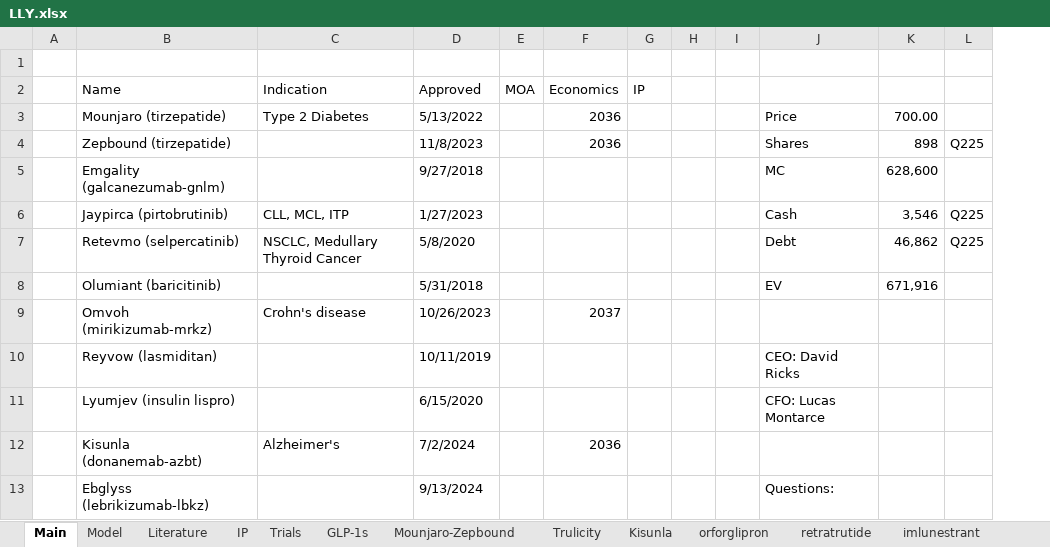
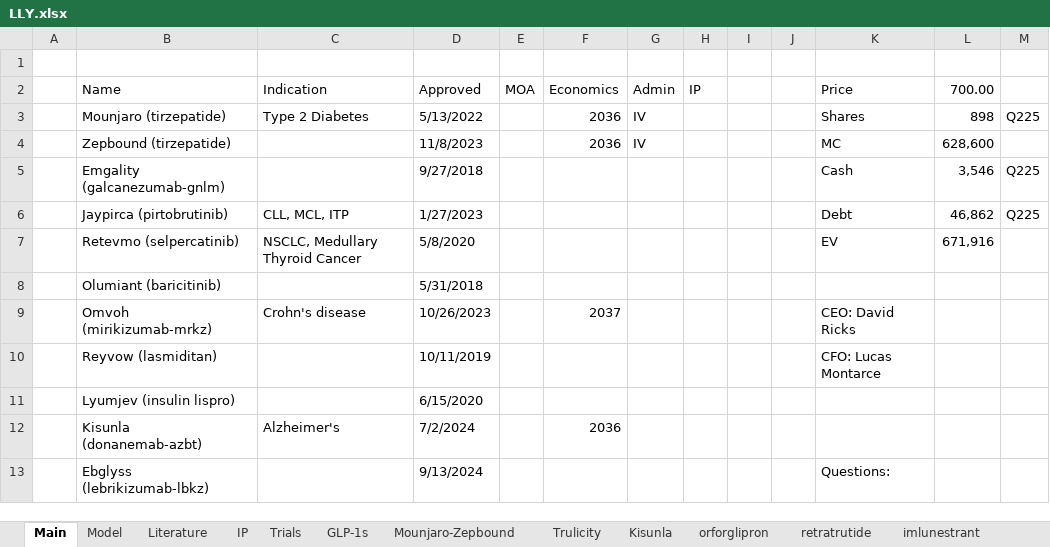
Before and after one commit to LiamRender/models, an Excel workbook: LLY.xlsx, sheet Main, drawn as a sheet; only a part is shown; values as stored, in another font and other column widths than the file's, no cell formats; addresses are those after the commit; the diff names each change by its address in the sheet, - before the commit and + after, or states it on an @@ line.

```diff
--- a/LLY.xlsx (sheet Main)
+++ b/LLY.xlsx (sheet Main)
+column G (Admin), rows 3-4: IV | IV
-K2: (empty)
+K2: Price
-L2: (empty)
+L2: 700.00
-K3 (Price): Price
+K3 (Price): Shares
-L3 (700.00): 700.00
+L3 (700.00): 898
-M3: (empty)
+M3: Q225
-K4 (Price): Shares
+K4 (Price): MC
-L4 (700.00): 898
+L4 (700.00): 628,600
-M4: Q225
+M4: (empty)
-K5 (Price): MC
+K5 (Price): Cash
-L5 (700.00): 628,600
+L5 (700.00): 3,546
-M5: (empty)
+M5: Q225
-K6 (Price): Cash
+K6 (Price): Debt
-L6 (700.00): 3,546
+L6 (700.00): 46,862
-K7 (Price): Debt
+K7 (Price): EV
-L7 (700.00): 46,862
+L7 (700.00): 671,916
-M7: Q225
+M7: (empty)
-K8 (Price): EV
+K8 (Price): (empty)
-L8 (700.00): 671,916
+L8 (700.00): (empty)
-K9 (Price): (empty)
+K9 (Price): CEO: David Ricks
-K10 (Price): CEO: David Ricks
+K10 (Price): CFO: Lucas Montarce
-K11 (Price): CFO: Lucas Montarce
+K11 (Price): (empty)
```
Also changed, not shown: cell formats, formulas that keep their value, MRK.xlsx, MSFT.xlsx, 17 other files.
